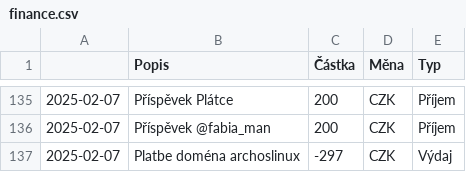
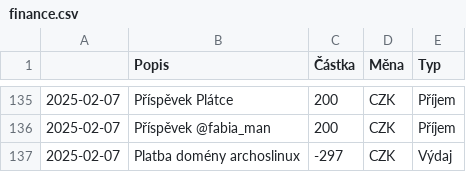
Before and after one commit to zkreml/prehlad-financi-komunity, a CSV file: finance.csv, drawn as a sheet; only a part is shown, gaps mark what is left out.

Commit message:
Aktualizace csv souboru

```diff
--- a/finance.csv
+++ b/finance.csv
@@ -136,2 +136,2 @@
 2025-02-07,Příspěvek @fabia_man,200,CZK,Příjem
-2025-02-07,Platbe doména archoslinux,-297,CZK,Výdaj
+2025-02-07,Platba domény archoslinux,-297,CZK,Výdaj
```
